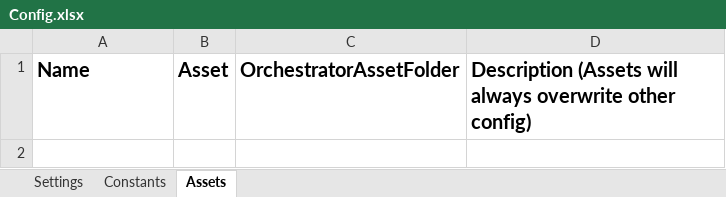
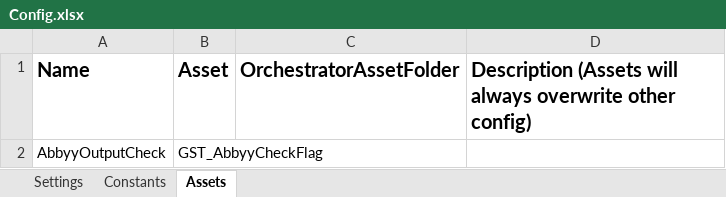
Before and after one commit to FBAP/FBSG_RPA_TEL_AP_KWE_GST, an Excel workbook: Data/Config.xlsx, sheet Assets, drawn as a sheet; values as stored, in another font and other column widths than the file's, no borders; the diff names each change by its address in the sheet, - before the commit and + after, or states it on an @@ line.

```diff
--- a/Data/Config.xlsx (sheet Assets)
+++ b/Data/Config.xlsx (sheet Assets)
+row 2: AbbyyOutputCheck | GST_AbbyyCheckFlag
```
Also changed, not shown: sheet Settings, sheet Constants, 16 other files.
